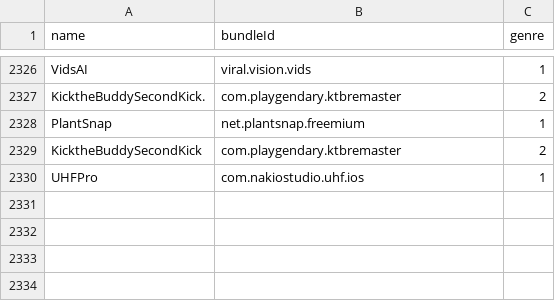
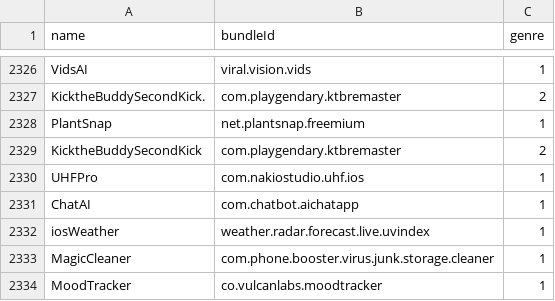
Before and after one commit to apptesters-org/Repo, a CSV file: bundleId.csv, drawn as a sheet; only a part is shown, gaps mark what is left out.

```diff
--- a/bundleId.csv
+++ b/bundleId.csv
@@ -2330 +2330,5 @@ KicktheBuddySecondKick,com.playgendary.ktbremaster,2
 UHFPro,com.nakiostudio.uhf.ios,1
+ChatAI,com.chatbot.aichatapp,1
+iosWeather,weather.radar.forecast.live.uvindex,1
+MagicCleaner,com.phone.booster.virus.junk.storage.cleaner,1
+MoodTracker,co.vulcanlabs.moodtracker,1
```
Also changed, not shown: 6 other files.
